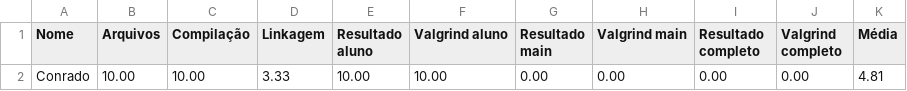
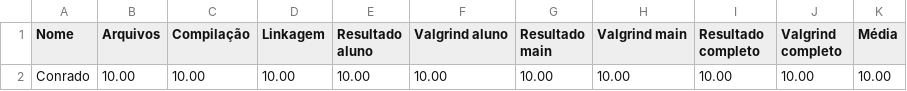
Before and after one commit to ConradoAntoniazi-UFES/exercicios-gerais, a CSV file: 06_alocacao_dinamica/02_TAD_dinamico/TAD_pont_04/Resultado.csv, drawn as a sheet.

Commit message:
TAD dinamico 04 - Completo

```diff
--- a/06_alocacao_dinamica/02_TAD_dinamico/TAD_pont_04/Resultado.csv
+++ b/06_alocacao_dinamica/02_TAD_dinamico/TAD_pont_04/Resultado.csv
@@ -1,2 +1,2 @@
 Nome,Arquivos,Compilação,Linkagem,Resultado aluno,Valgrind aluno,Resultado main,Valgrind main,Resultado completo,Valgrind completo,Média
-Conrado,10.00,10.00,3.33,10.00,10.00,0.00,0.00,0.00,0.00,4.81
+Conrado,10.00,10.00,10.00,10.00,10.00,10.00,10.00,10.00,10.00,10.00
```
Also changed, not shown: 10 other files.
